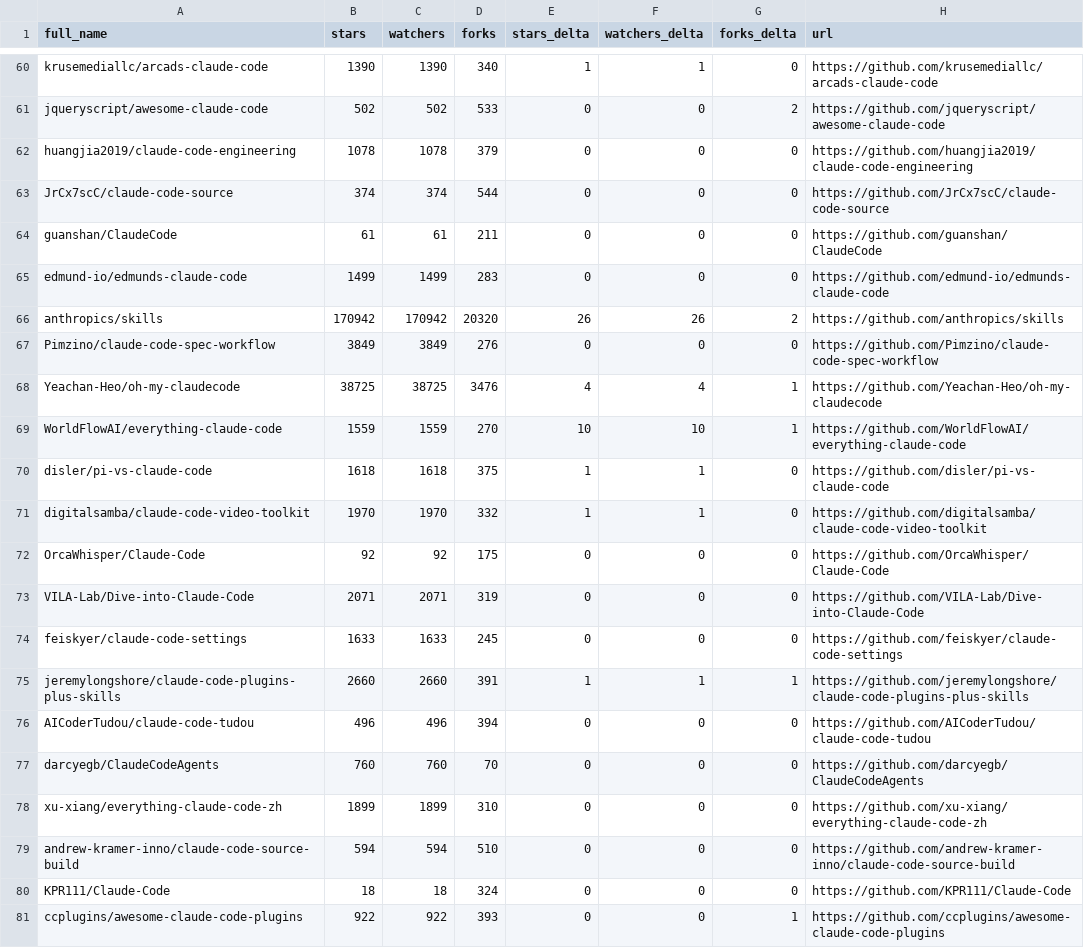
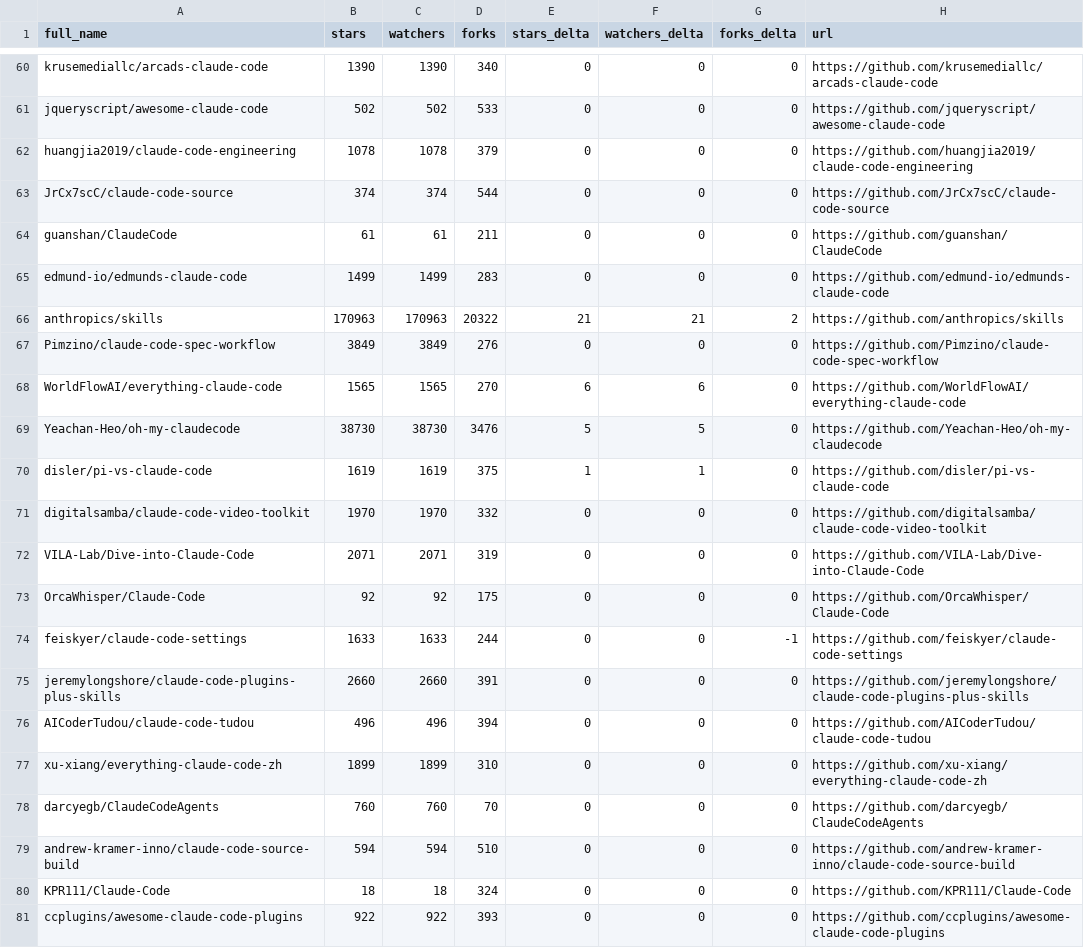
Before and after one commit to KuroTL/awesome-claude-code, a CSV file: data/repo-ticker.csv, drawn as a sheet; only a part is shown, gaps mark what is left out; removed rows and columns are numbered as before the commit, all else as after; the diff covers the shown part only; the diff names each change by its address in the sheet, - before the commit and + after, or states it on an @@ line.

```diff
--- a/data/repo-ticker.csv
+++ b/data/repo-ticker.csv
-E60 (stars_delta): 1
+E60 (stars_delta): 0
-F60 (watchers_delta): 1
+F60 (watchers_delta): 0
-G61 (forks_delta): 2
+G61 (forks_delta): 0
-B66 (stars): 170942
+B66 (stars): 170963
-C66 (watchers): 170942
+C66 (watchers): 170963
-D66 (forks): 20320
+D66 (forks): 20322
-E66 (stars_delta): 26
+E66 (stars_delta): 21
-F66 (watchers_delta): 26
+F66 (watchers_delta): 21
-row 68: Yeachan-Heo/oh-my-claudecode | 38725 | 38725 | 3476 | 4 | 4 | 1 | https://github.com/Yeachan-Heo/oh-my-claudecode
-B68 (stars): 1559
+B68 (stars): 1565
-C68 (watchers): 1559
+C68 (watchers): 1565
-E68 (stars_delta): 10
+E68 (stars_delta): 6
-F68 (watchers_delta): 10
+F68 (watchers_delta): 6
-G68 (forks_delta): 1
+G68 (forks_delta): 0
+row 69: Yeachan-Heo/oh-my-claudecode | 38730 | 38730 | 3476 | 5 | 5 | 0 | https://github.com/Yeachan-Heo/oh-my-claudecode
-B70 (stars): 1618
+B70 (stars): 1619
-C70 (watchers): 1618
+C70 (watchers): 1619
-E71 (stars_delta): 1
+E71 (stars_delta): 0
-F71 (watchers_delta): 1
+F71 (watchers_delta): 0
@@ row 73 moved to row 72: VILA-Lab/Dive-into-Claude-Code @@
-D74 (forks): 245
+D74 (forks): 244
-G74 (forks_delta): 0
+G74 (forks_delta): -1
-E75 (stars_delta): 1
+E75 (stars_delta): 0
-F75 (watchers_delta): 1
+F75 (watchers_delta): 0
-G75 (forks_delta): 1
+G75 (forks_delta): 0
@@ row 78 moved to row 77: xu-xiang/everything-claude-code-zh @@
-G81 (forks_delta): 1
+G81 (forks_delta): 0
```
Also changed, not shown: 2 added rows, 2 removed rows, 2 moved rows and 113 edited cells elsewhere in this file, 2 other files.
